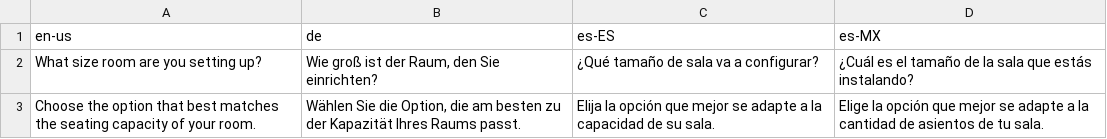
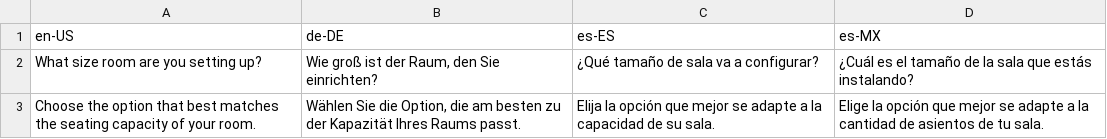
Before and after one commit to bnguyen1989/logitech-room, a TSV file: server/src/dataLang/sheet.tsv, drawn as a sheet; only a part is shown.

```diff
--- a/server/src/dataLang/sheet.tsv
+++ b/server/src/dataLang/sheet.tsv
@@ -1,2 +1,2 @@
-en-us	de	es-ES	es-MX
+en-US	de-DE	es-ES	es-MX
 What size room are you setting up? 	Wie groß ist der Raum, den Sie einrichten?	¿Qué tamaño de sala va a configurar?	¿Cuál es el tamaño de la sala que estás instalando?
```
Also changed, not shown: 4 other files.
